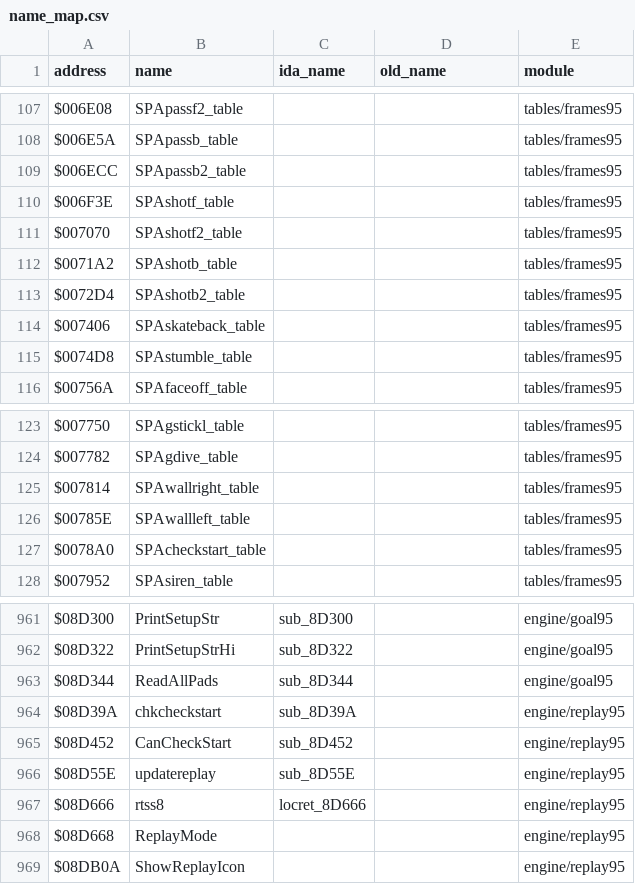
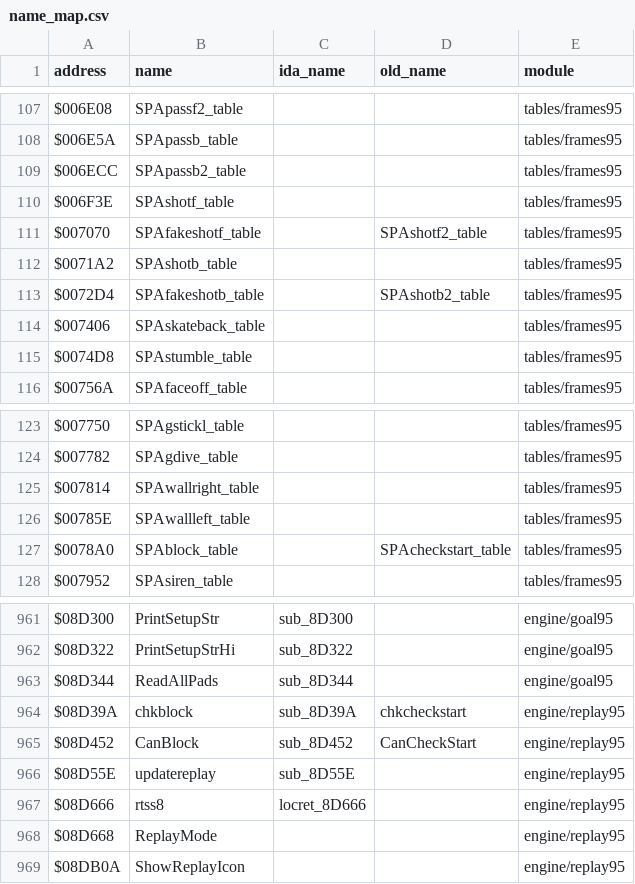
Before and after one commit to abdulahmad/NHL95Genesis, a CSV file: docs/name_map.csv, drawn as a sheet; only a part is shown, gaps mark what is left out.

```diff
--- a/docs/name_map.csv
+++ b/docs/name_map.csv
@@ -110,5 +110,5 @@ $006ECC,SPApassb2_table,,,tables/frames95
 $006F3E,SPAshotf_table,,,tables/frames95
-$007070,SPAshotf2_table,,,tables/frames95
+$007070,SPAfakeshotf_table,,SPAshotf2_table,tables/frames95
 $0071A2,SPAshotb_table,,,tables/frames95
-$0072D4,SPAshotb2_table,,,tables/frames95
+$0072D4,SPAfakeshotb_table,,SPAshotb2_table,tables/frames95
 $007406,SPAskateback_table,,,tables/frames95
@@ -126,3 +126,3 @@ $007814,SPAwallright_table,,,tables/frames95
 $00785E,SPAwallleft_table,,,tables/frames95
-$0078A0,SPAcheckstart_table,,,tables/frames95
+$0078A0,SPAblock_table,,SPAcheckstart_table,tables/frames95
 $007952,SPAsiren_table,,,tables/frames95
@@ -963,4 +963,4 @@ $08D322,PrintSetupStrHi,sub_8D322,,engine/goal95
 $08D344,ReadAllPads,sub_8D344,,engine/goal95
-$08D39A,chkcheckstart,sub_8D39A,,engine/replay95
-$08D452,CanCheckStart,sub_8D452,,engine/replay95
+$08D39A,chkblock,sub_8D39A,chkcheckstart,engine/replay95
+$08D452,CanBlock,sub_8D452,CanCheckStart,engine/replay95
 $08D55E,updatereplay,sub_8D55E,,engine/replay95
```
Also changed, not shown: docs/function_origins.csv, 10 other files.
